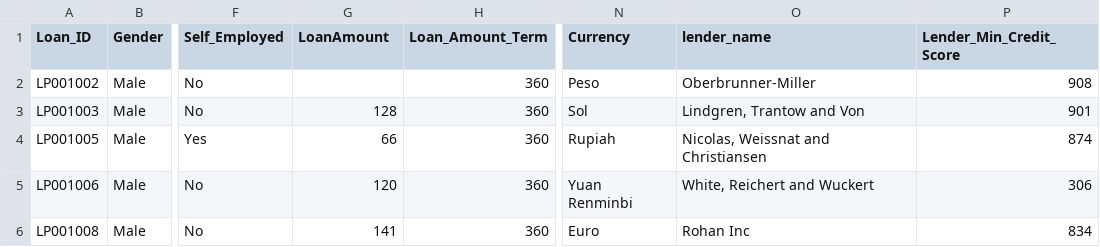
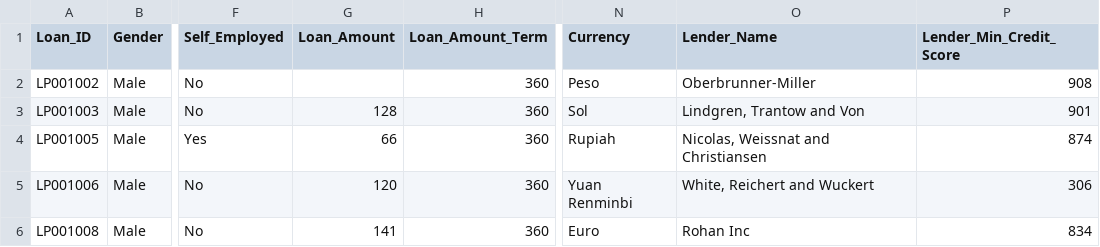
Before and after one commit to shreyaPawar489/LoanApplicantData, a CSV file: Loan Applicant Data.csv, drawn as a sheet; only a part is shown, gaps mark what is left out; the diff names each change by its address in the sheet, - before the commit and + after, or states it on an @@ line.

Commit message:
Update Loan Applicant Data.csv

```diff
--- a/Loan Applicant Data.csv
+++ b/Loan Applicant Data.csv
-G1: LoanAmount
+G1: Loan_Amount
-O1: lender_name
+O1: Lender_Name
```
